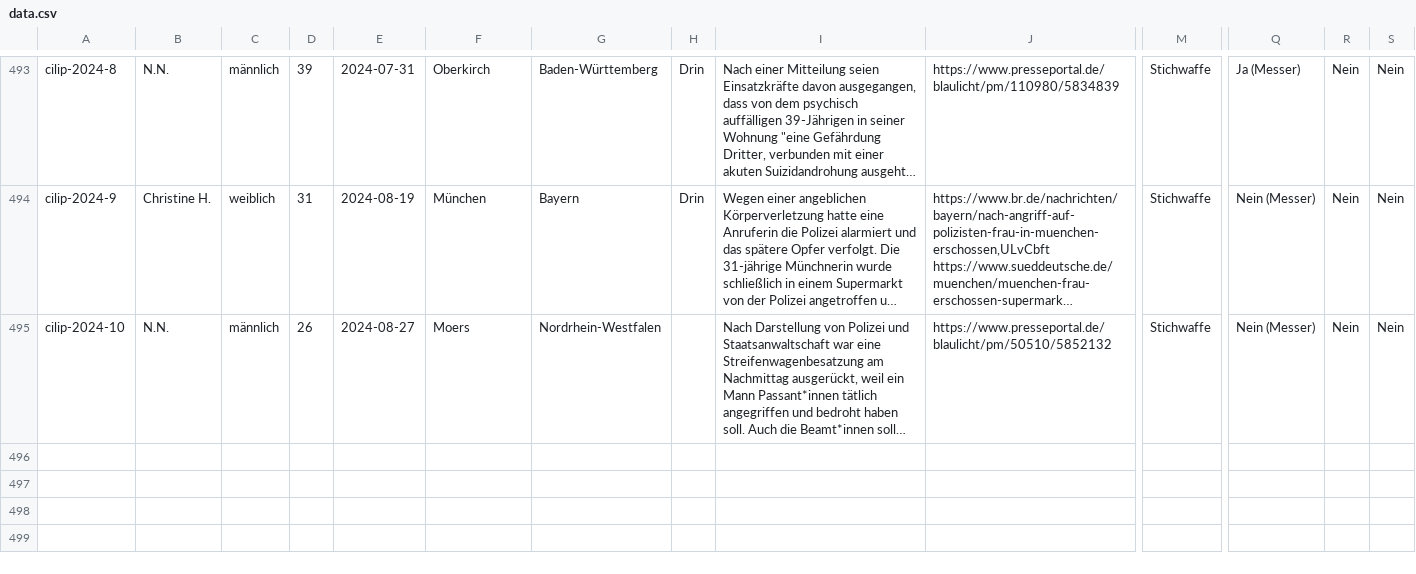
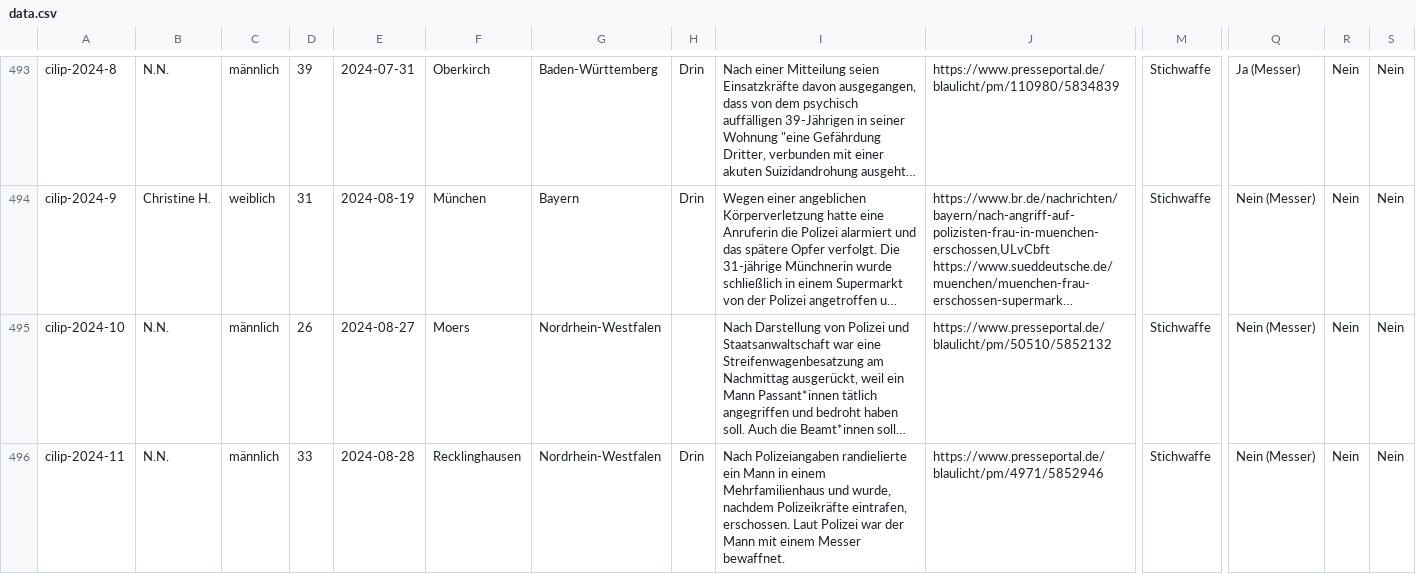
Before and after one commit to cilip-de/polizeischuesse.cilip.de, a CSV file: public/data.csv, drawn as a sheet; only a part is shown, gaps mark what is left out; long unchanged cells end in …; rows hold the shown columns only; the diff names each change by its address in the sheet, - before the commit and + after, or states it on an @@ line.

Commit message:
Flat: latest data (2024-08-28T20:02:57.438Z) {   "date": "2024-08-28T20:02:57.438Z",   "files": [     {       "name": "public/data.csv",       "deltaBytes": 408     }   ] }

```diff
--- a/public/data.csv
+++ b/public/data.csv
+row 496: cilip-2024-11 | N.N. | männlich | 33 | 2024-08-28 | Recklinghausen | Nordrhein-Westfalen | Drin | Nach Polizeiangaben randielierte ein Mann in einem Mehrfamilienhaus und wurde, nachdem Polizeikräfte eintrafen, erschossen. Laut Polizei war der Mann mit einem Messer bewaffnet. | https://www.presseportal.de/blaulicht/pm/4971/5852946 | Stichwaffe | Nein (Messer) | Nein | Nein
```
